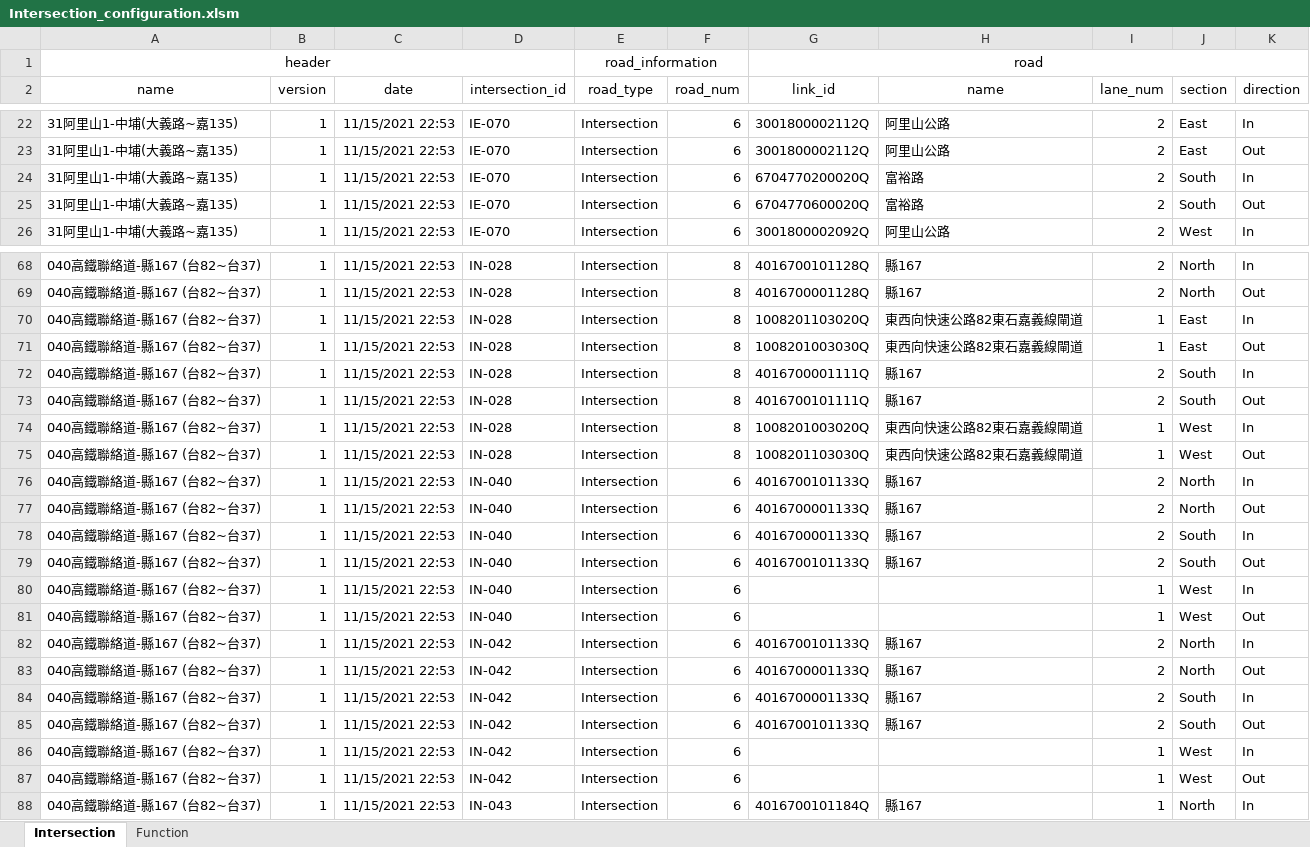
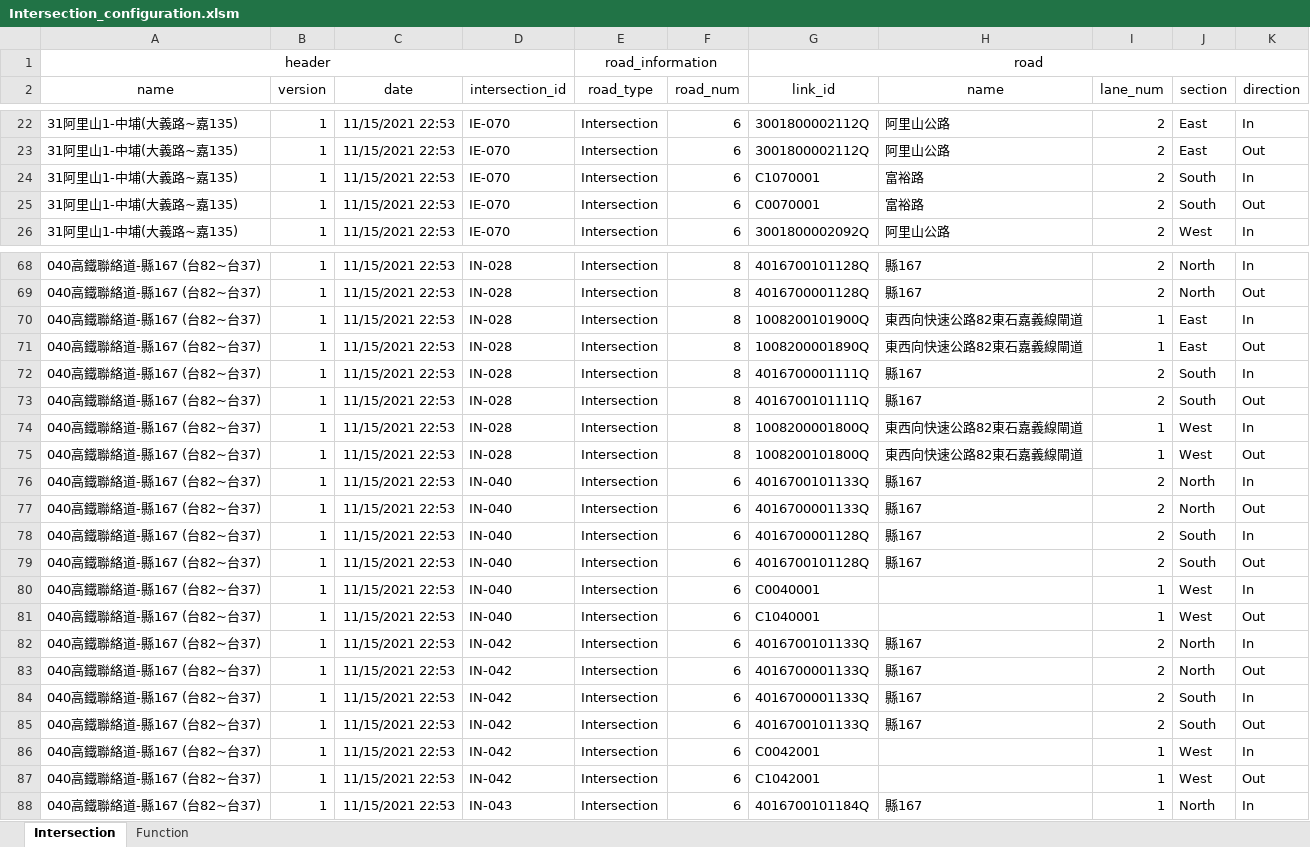
Before and after one commit to b875102/LabelTool, an Excel workbook: data/Intersection_configuration.xlsm, sheet Intersection, drawn as a sheet; only a part is shown, gaps mark what is left out; values as stored, in another font and other column widths than the file's, no borders; the diff covers the shown part only; the diff names each change by its address in the sheet, - before the commit and + after, or states it on an @@ line.

Commit message:
Updated Intersection Configuration Xml Generator

```diff
--- a/data/Intersection_configuration.xlsm (sheet Intersection)
+++ b/data/Intersection_configuration.xlsm (sheet Intersection)
-G24 (link_id): 6704770200020Q
+G24 (link_id): C1070001
-G25 (link_id): 6704770600020Q
+G25 (link_id): C0070001
-G70 (link_id): 1008201103020Q
+G70 (link_id): 1008200101900Q
-G71 (link_id): 1008201003030Q
+G71 (link_id): 1008200001890Q
-G74 (link_id): 1008201003020Q
+G74 (link_id): 1008200001800Q
-G75 (link_id): 1008201103030Q
+G75 (link_id): 1008200101800Q
-G78 (link_id): 4016700001133Q
+G78 (link_id): 4016700001128Q
-G79 (link_id): 4016700101133Q
+G79 (link_id): 4016700101128Q
-G80 (link_id): (empty)
+G80 (link_id): C0040001
-G81 (link_id): (empty)
+G81 (link_id): C1040001
-G86 (link_id): (empty)
+G86 (link_id): C0042001
-G87 (link_id): (empty)
+G87 (link_id): C1042001
```
Also changed, not shown: 44 added rows and 20 edited cells elsewhere in this sheet, charts or pictures.
